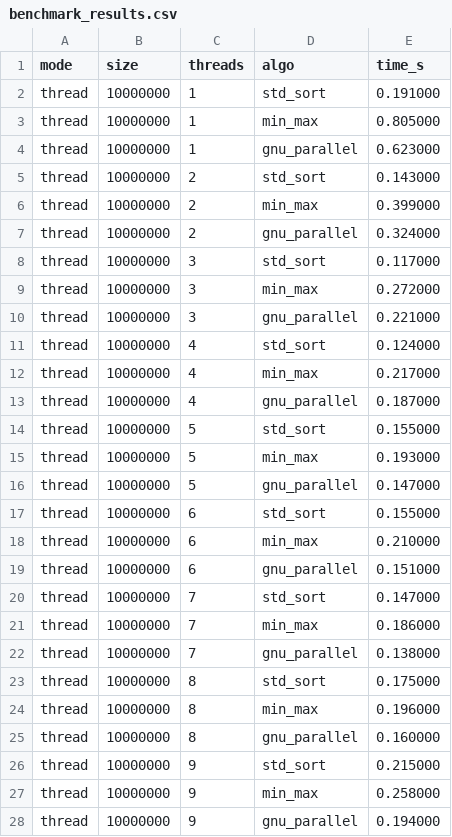
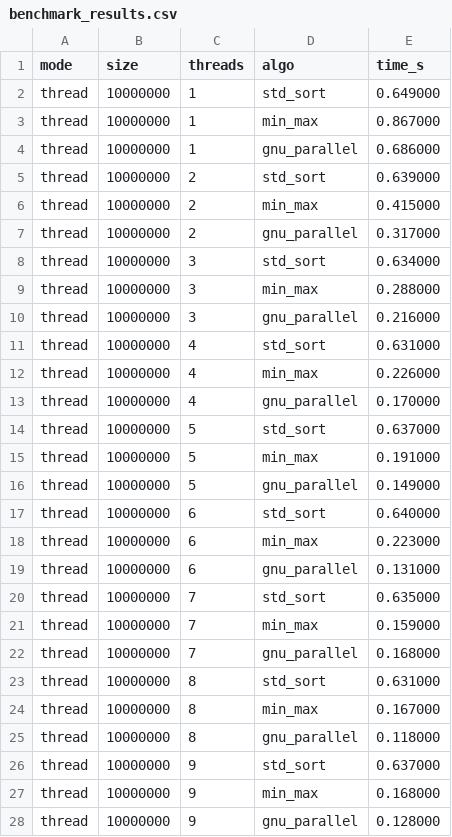
Before and after one commit to Aghiadkh-DE/Algorithm-Engineering, a CSV file: Assignments/Week 4/benchmark_results.csv, drawn as a sheet; only a part is shown; the diff covers the shown part only.

Commit message:
Update Week 4 benchmark report, results, and SVG graphs; switch C++ standard to C++23 across projects

```diff
--- a/Assignments/Week 4/benchmark_results.csv
+++ b/Assignments/Week 4/benchmark_results.csv
@@ -1,28 +1,28 @@
 mode,size,threads,algo,time_s
-thread,10000000,1,std_sort,0.191000
-thread,10000000,1,min_max,0.805000
-thread,10000000,1,gnu_parallel,0.623000
-thread,10000000,2,std_sort,0.143000
-thread,10000000,2,min_max,0.399000
-thread,10000000,2,gnu_parallel,0.324000
-thread,10000000,3,std_sort,0.117000
-thread,10000000,3,min_max,0.272000
-thread,10000000,3,gnu_parallel,0.221000
-thread,10000000,4,std_sort,0.124000
-thread,10000000,4,min_max,0.217000
-thread,10000000,4,gnu_parallel,0.187000
-thread,10000000,5,std_sort,0.155000
-thread,10000000,5,min_max,0.193000
-thread,10000000,5,gnu_parallel,0.147000
-thread,10000000,6,std_sort,0.155000
-thread,10000000,6,min_max,0.210000
-thread,10000000,6,gnu_parallel,0.151000
-thread,10000000,7,std_sort,0.147000
-thread,10000000,7,min_max,0.186000
-thread,10000000,7,gnu_parallel,0.138000
-thread,10000000,8,std_sort,0.175000
-thread,10000000,8,min_max,0.196000
-thread,10000000,8,gnu_parallel,0.160000
-thread,10000000,9,std_sort,0.215000
-thread,10000000,9,min_max,0.258000
-thread,10000000,9,gnu_parallel,0.194000
+thread,10000000,1,std_sort,0.649000
+thread,10000000,1,min_max,0.867000
+thread,10000000,1,gnu_parallel,0.686000
+thread,10000000,2,std_sort,0.639000
+thread,10000000,2,min_max,0.415000
+thread,10000000,2,gnu_parallel,0.317000
+thread,10000000,3,std_sort,0.634000
+thread,10000000,3,min_max,0.288000
+thread,10000000,3,gnu_parallel,0.216000
+thread,10000000,4,std_sort,0.631000
+thread,10000000,4,min_max,0.226000
+thread,10000000,4,gnu_parallel,0.170000
+thread,10000000,5,std_sort,0.637000
+thread,10000000,5,min_max,0.191000
+thread,10000000,5,gnu_parallel,0.149000
+thread,10000000,6,std_sort,0.640000
+thread,10000000,6,min_max,0.223000
+thread,10000000,6,gnu_parallel,0.131000
+thread,10000000,7,std_sort,0.635000
+thread,10000000,7,min_max,0.159000
+thread,10000000,7,gnu_parallel,0.168000
+thread,10000000,8,std_sort,0.631000
+thread,10000000,8,min_max,0.167000
+thread,10000000,8,gnu_parallel,0.118000
+thread,10000000,9,std_sort,0.637000
+thread,10000000,9,min_max,0.168000
+thread,10000000,9,gnu_parallel,0.128000
```
Also changed, not shown: 68 edited cells elsewhere in this file, 10 other files.
